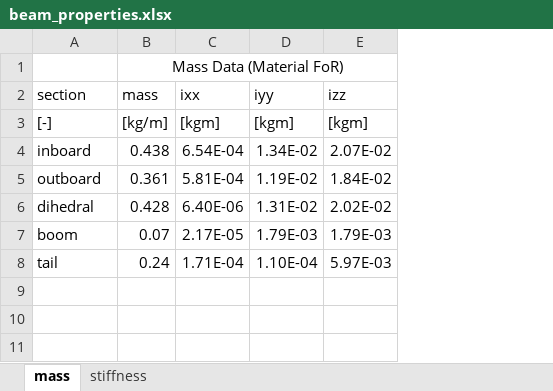
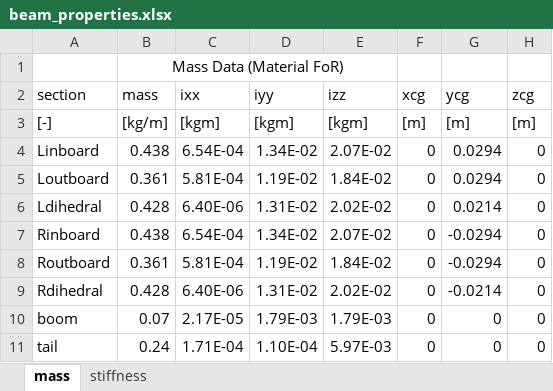
Before and after one commit to fonsocarre/UM-xhale, an Excel workbook: inputs/beam_properties.xlsx, sheet mass, drawn as a sheet; values as stored, in another font and other column widths than the file's, no borders; the diff names each change by its address in the sheet, - before the commit and + after, or states it on an @@ line.

```diff
--- a/inputs/beam_properties.xlsx (sheet mass)
+++ b/inputs/beam_properties.xlsx (sheet mass)
+column F (xcg), rows 3-6: [m] | 0 | 0 | 0; rows 10-11: 0 | 0
+column G (ycg), rows 3-6: [m] | 0.0294 | 0.0294 | 0.0214; rows 10-11: 0 | 0
+column H (zcg), rows 3-6: [m] | 0 | 0 | 0; rows 10-11: 0 | 0
-A4 (section): inboard
+A4 (section): Linboard
-A5 (section): outboard
+A5 (section): Loutboard
-A6 (section): dihedral
+A6 (section): Ldihedral
+row 7: Rinboard | 0.438 | 6.54E-04 | 1.34E-02 | 2.07E-02 | 0 | -0.0294 | 0
+row 8: Routboard | 0.361 | 5.81E-04 | 1.19E-02 | 1.84E-02 | 0 | -0.0294 | 0
+row 9: Rdihedral | 0.428 | 6.40E-06 | 1.31E-02 | 2.02E-02 | 0 | -0.0214 | 0
```
Also changed, not shown: sheet stiffness, formulas that keep their value, inputs/aero_properties.xlsx, inputs/lumped_mass.xlsx, 3 other files.
